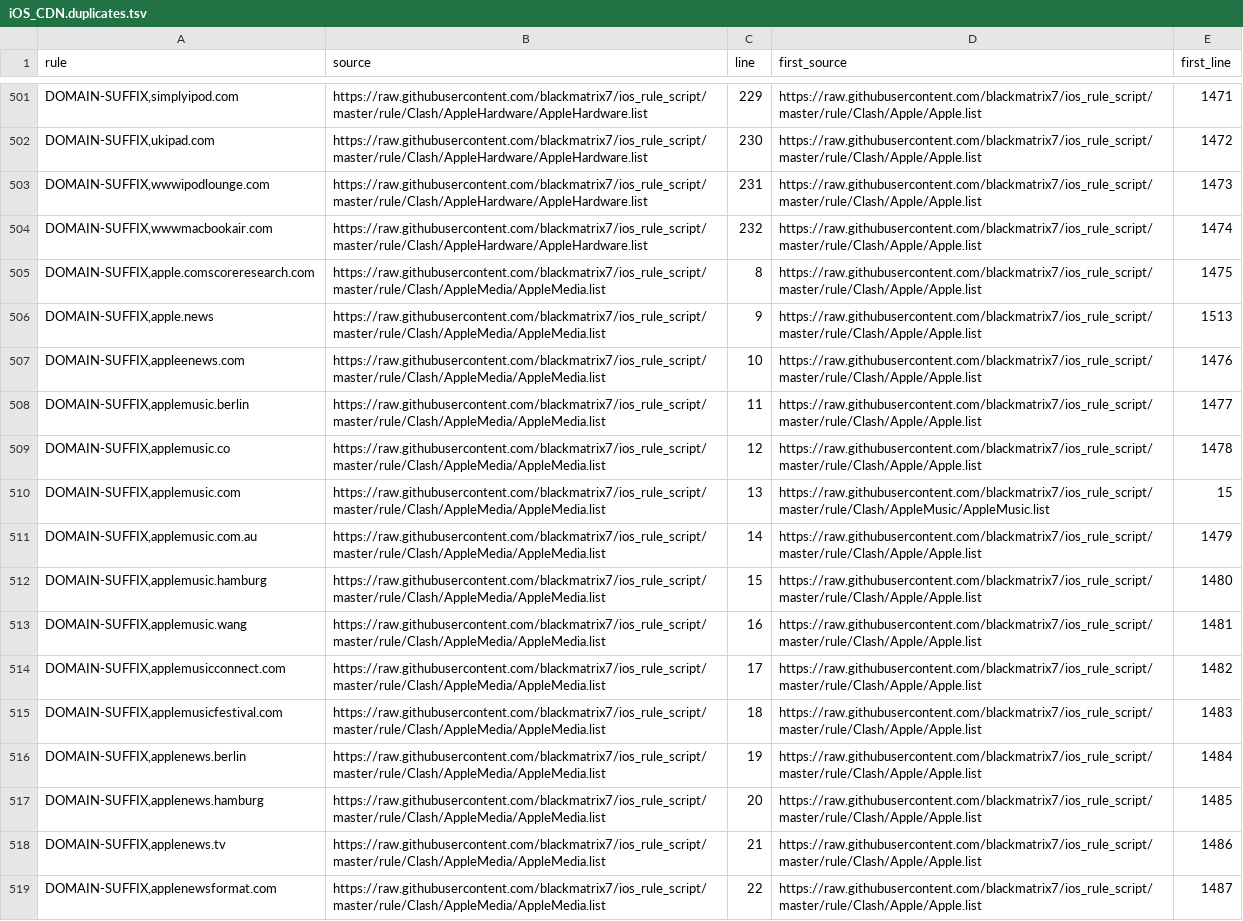
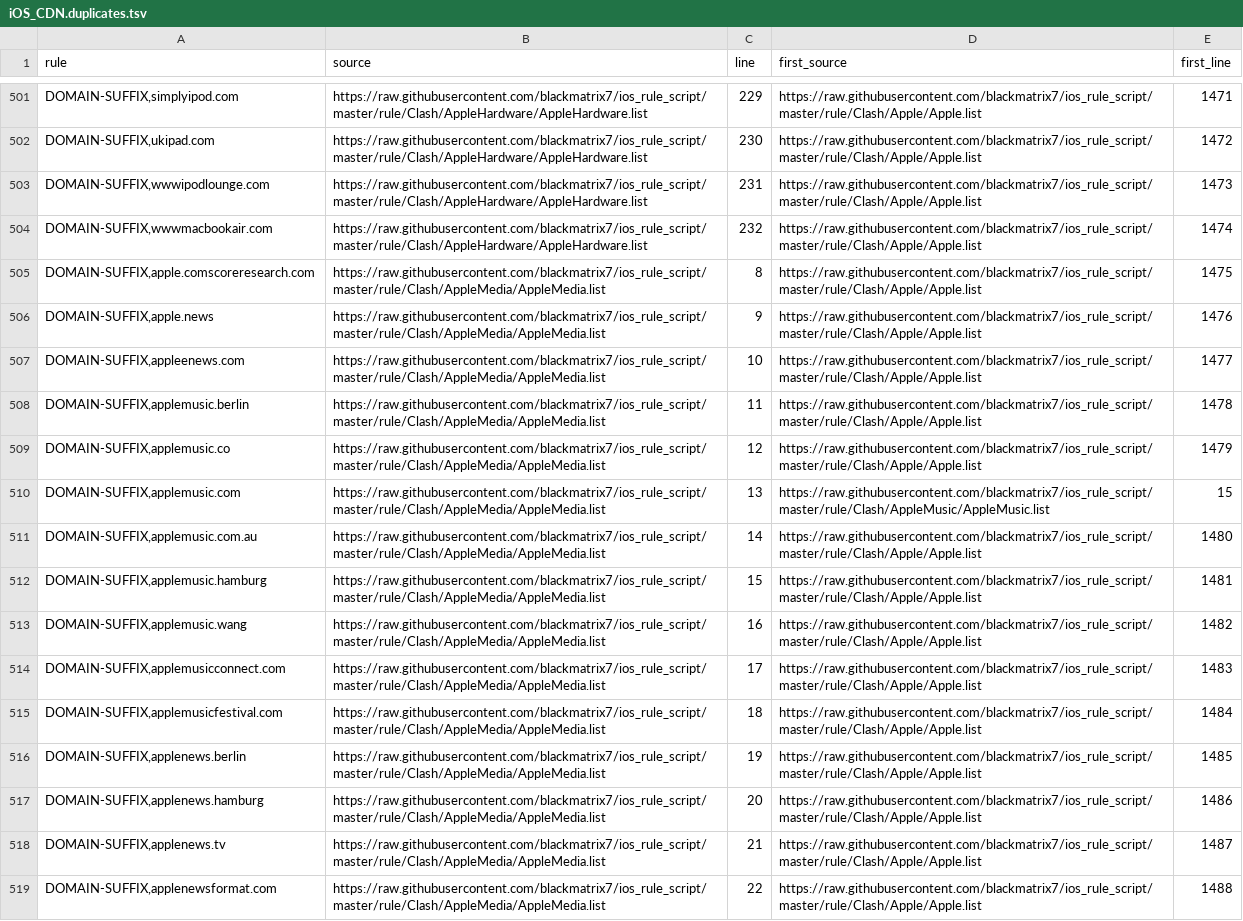
Before and after one commit to Reid-Vin/OpenClash_Custom_Rules_for_ios_rule_script, a TSV file: analysis/iOS_CDN/iOS_CDN.duplicates.tsv, drawn as a sheet; only a part is shown, gaps mark what is left out; the diff covers the shown part only; the diff names each change by its address in the sheet, - before the commit and + after, or states it on an @@ line.

```diff
--- a/analysis/iOS_CDN/iOS_CDN.duplicates.tsv
+++ b/analysis/iOS_CDN/iOS_CDN.duplicates.tsv
-E506 (first_line): 1513
+E506 (first_line): 1476
-E507 (first_line): 1476
+E507 (first_line): 1477
-E508 (first_line): 1477
+E508 (first_line): 1478
-E509 (first_line): 1478
+E509 (first_line): 1479
-E511 (first_line): 1479
+E511 (first_line): 1480
-E512 (first_line): 1480
+E512 (first_line): 1481
-E513 (first_line): 1481
+E513 (first_line): 1482
-E514 (first_line): 1482
+E514 (first_line): 1483
-E515 (first_line): 1483
+E515 (first_line): 1484
-E516 (first_line): 1484
+E516 (first_line): 1485
-E517 (first_line): 1485
+E517 (first_line): 1486
-E518 (first_line): 1486
+E518 (first_line): 1487
-E519 (first_line): 1487
+E519 (first_line): 1488
```
Also changed, not shown: 26 edited cells elsewhere in this file, analysis/GFW-Ultimate/GFW-Ultimate.duplicates.tsv, 10 other files.
